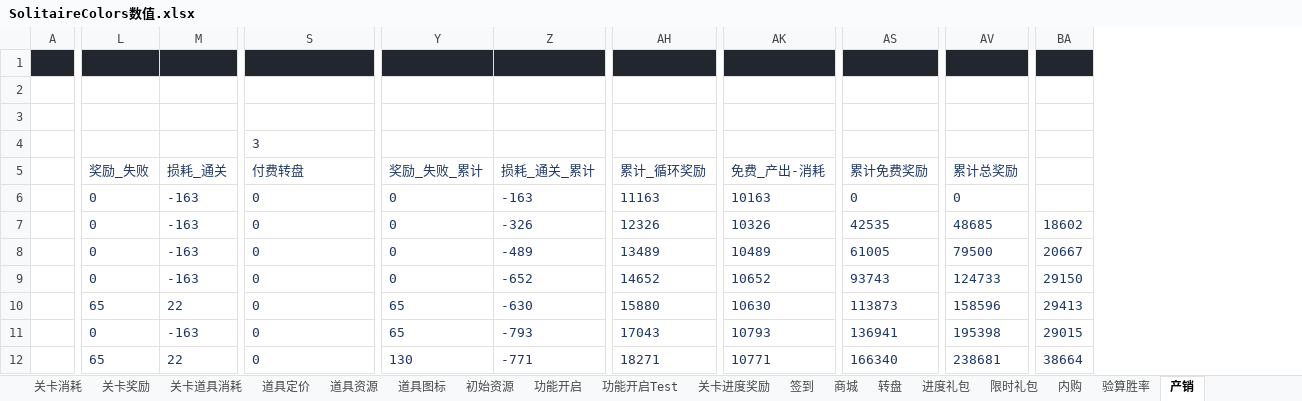
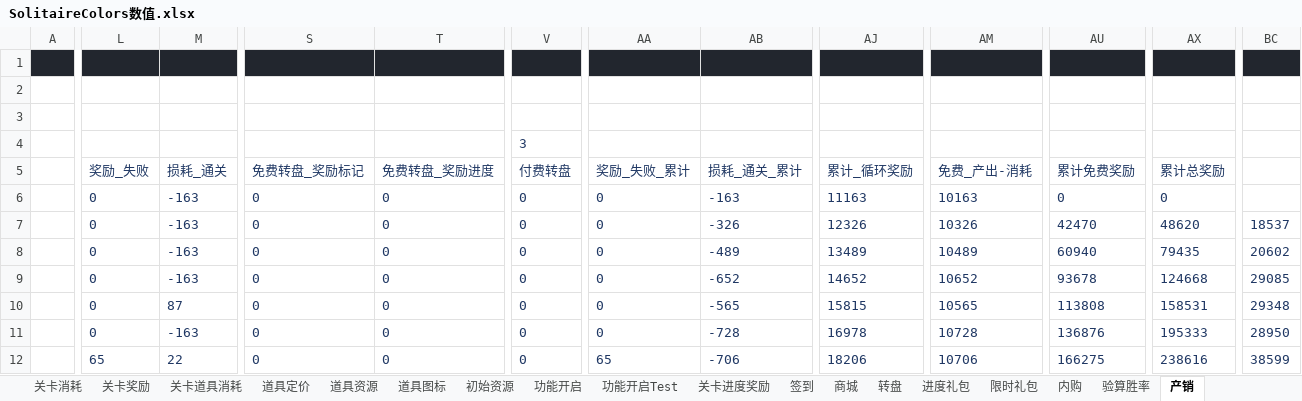
Before and after one commit to fisker583/workTools, an Excel workbook: SolitaireColors/Excel/SolitaireColors数值.xlsx, sheet 产销, drawn as a sheet; only a part is shown, gaps mark what is left out; values as stored, in another font and other column widths than the file's, no borders; removed rows and columns are numbered as before the commit, all else as after; the diff covers the shown part only; the diff names each change by its address in the sheet, - before the commit and + after, or states it on an @@ line.

```diff
--- a/SolitaireColors/Excel/SolitaireColors数值.xlsx (sheet 产销)
+++ b/SolitaireColors/Excel/SolitaireColors数值.xlsx (sheet 产销)
+column T (免费转盘_奖励进度), rows 6-12: all 0
+column V (付费转盘), row 4: 3; rows 6-12: all 0
-column BA, rows 7-12: 18602 | 20667 | 29150 | 29413 | 29015 | 38664
+column BC, rows 7-12: 18537 | 20602 | 29085 | 29348 | 28950 | 38599
-S4 (免费转盘_奖励标记): 3
+S4 (免费转盘_奖励标记): (empty)
-S5: 付费转盘
+S5: 免费转盘_奖励标记
-AU7 (累计免费奖励): 42535
+AU7 (累计免费奖励): 42470
-AX7 (累计总奖励): 48685
+AX7 (累计总奖励): 48620
-AU8 (累计免费奖励): 61005
+AU8 (累计免费奖励): 60940
-AX8 (累计总奖励): 79500
+AX8 (累计总奖励): 79435
-AU9 (累计免费奖励): 93743
+AU9 (累计免费奖励): 93678
-AX9 (累计总奖励): 124733
+AX9 (累计总奖励): 124668
-L10 (奖励_失败): 65
+L10 (奖励_失败): 0
-M10 (损耗_通关): 22
+M10 (损耗_通关): 87
-AA10:AA11 (奖励_失败_累计): 65
+AA10:AA11 (奖励_失败_累计): 0
-AB10 (损耗_通关_累计): -630
+AB10 (损耗_通关_累计): -565
-AJ10 (累计_循环奖励): 15880
+AJ10 (累计_循环奖励): 15815
-AM10 (免费_产出-消耗): 10630
+AM10 (免费_产出-消耗): 10565
-AU10 (累计免费奖励): 113873
+AU10 (累计免费奖励): 113808
-AX10 (累计总奖励): 158596
+AX10 (累计总奖励): 158531
-AB11 (损耗_通关_累计): -793
+AB11 (损耗_通关_累计): -728
-AJ11 (累计_循环奖励): 17043
+AJ11 (累计_循环奖励): 16978
-AM11 (免费_产出-消耗): 10793
+AM11 (免费_产出-消耗): 10728
-AU11 (累计免费奖励): 136941
+AU11 (累计免费奖励): 136876
-AX11 (累计总奖励): 195398
+AX11 (累计总奖励): 195333
-AA12 (奖励_失败_累计): 130
+AA12 (奖励_失败_累计): 65
-AB12 (损耗_通关_累计): -771
+AB12 (损耗_通关_累计): -706
-AJ12 (累计_循环奖励): 18271
+AJ12 (累计_循环奖励): 18206
-AM12 (免费_产出-消耗): 10771
+AM12 (免费_产出-消耗): 10706
-AU12 (累计免费奖励): 166340
+AU12 (累计免费奖励): 166275
-AX12 (累计总奖励): 238681
+AX12 (累计总奖励): 238616
```
Also changed, not shown: 1271 edited cells elsewhere in this sheet, sheet 功能开启, formulas that keep their value, SolitaireColors/Excel/back/HarvestData2023-02-01 16_34_38.xlsx, 4 other files.
